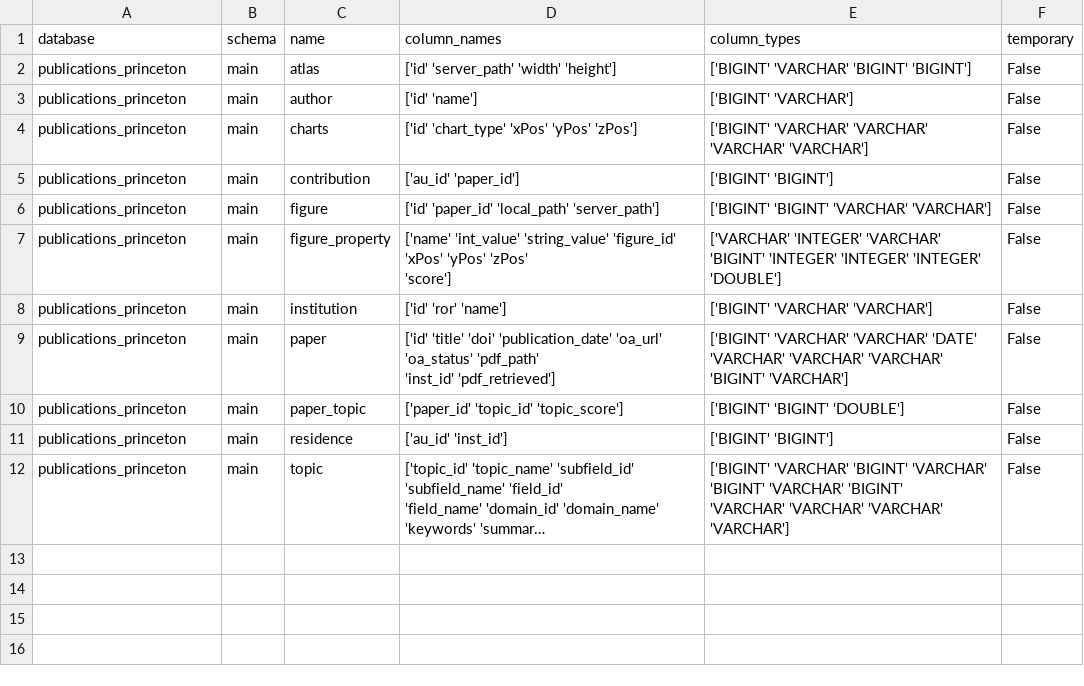
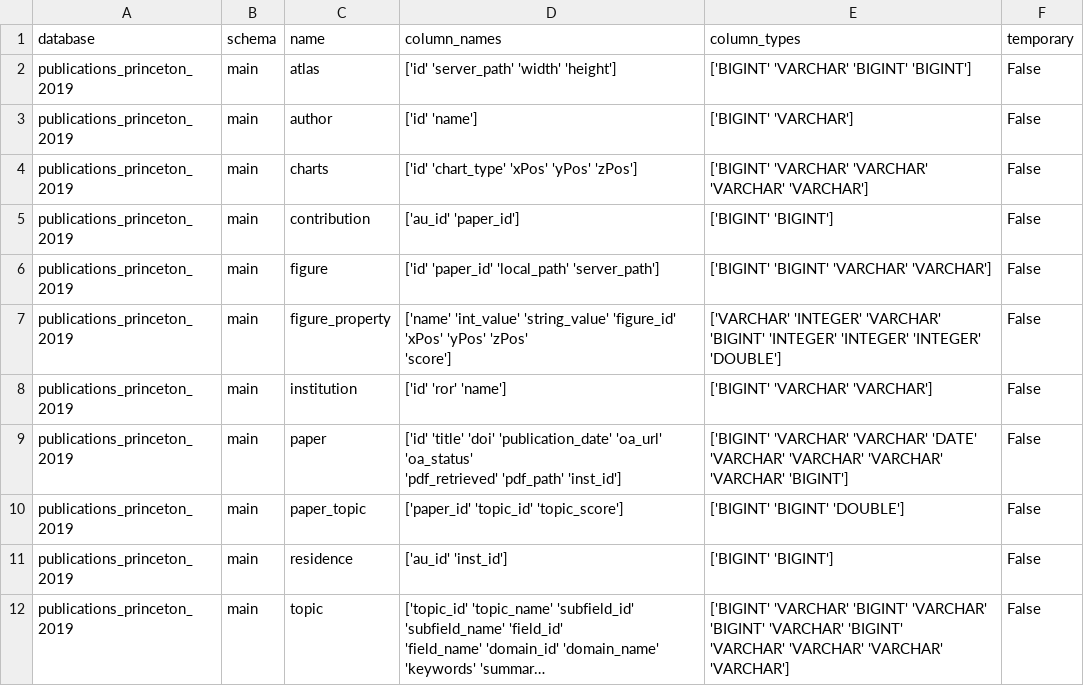
Before and after one commit to VisSieve/vis-sieve, a CSV file: current/database/db_STRUCTURE.csv, drawn as a sheet; long unchanged cells end in …; ↵ is a line break in a cell; the diff names each change by its address in the sheet, - before the commit and + after, or states it on an @@ line.

```diff
--- a/current/database/db_STRUCTURE.csv
+++ b/current/database/db_STRUCTURE.csv
-A2:A12 (database): publications_princeton
+A2:A12 (database): publications_princeton_2019
-D9 (column_names): …'oa_url' 'oa_status' 'pdf_path' ↵ 'inst_id' 'pdf_retrieved']
+D9 (column_names): …'oa_url' 'oa_status' ↵ 'pdf_retrieved' 'pdf_path' 'inst_id']
-E9 (column_types): …'VARCHAR' 'VARCHAR' ↵ 'BIGINT' 'VARCHAR']
+E9 (column_types): …'VARCHAR' 'VARCHAR' ↵ 'VARCHAR' 'BIGINT']
```
Also changed, not shown: 6 other files.
